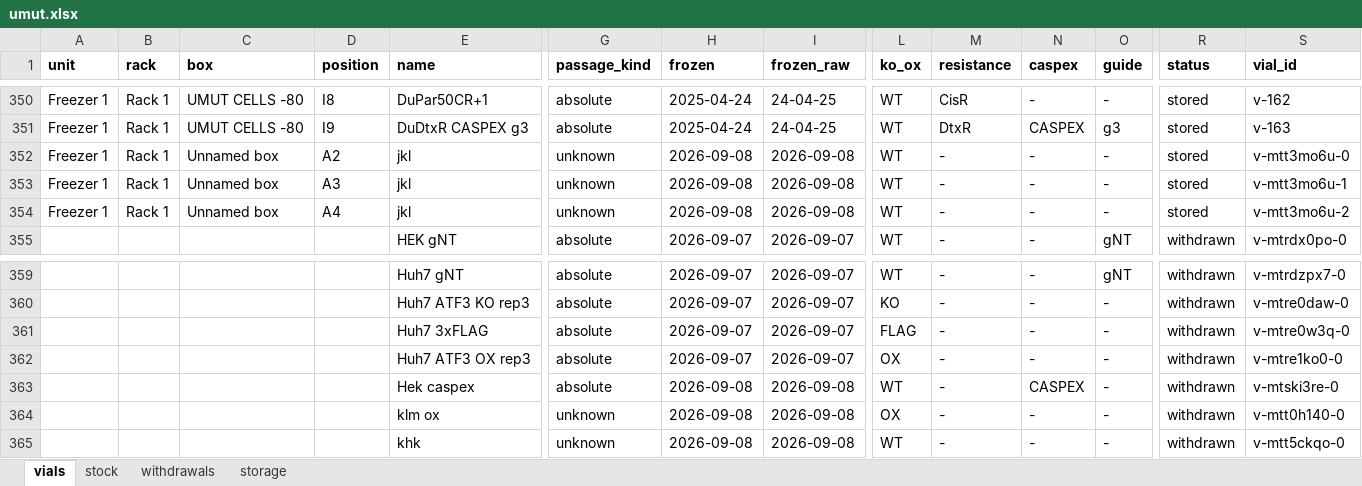
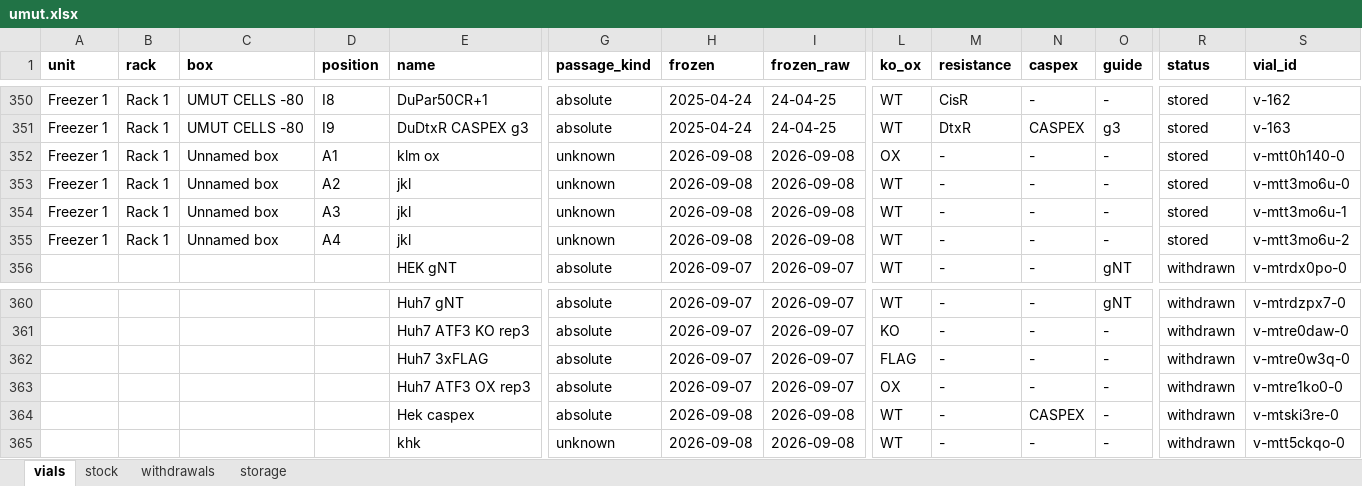
Before and after one commit to ucagiral/cagiral-schedule, an Excel workbook: cellstocks/data/umut.xlsx, sheet vials, drawn as a sheet; only a part is shown, gaps mark what is left out; values as stored, in another font and other column widths than the file's, no borders; removed rows and columns are numbered as before the commit, all else as after; rows hold the shown columns only; the diff names each change by its address in the sheet, - before the commit and + after, or states it on an @@ line.

Commit message:
Take out jkl from unknown device

```diff
--- a/cellstocks/data/umut.xlsx (sheet vials)
+++ b/cellstocks/data/umut.xlsx (sheet vials)
+row 352: Freezer 1 | Rack 1 | Unnamed box | A1 | klm ox | unknown | 2026-09-08 | 2026-09-08 | OX | - | - | - | stored | v-mtt0h140-0
-row 364:  |  |  |  | klm ox | unknown | 2026-09-08 | 2026-09-08 | OX | - | - | - | withdrawn | v-mtt0h140-0
```
Also changed, not shown: sheet withdrawals, sheet stock, sheet storage, 1 other file.
